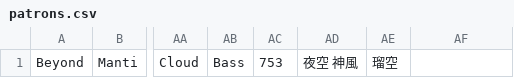
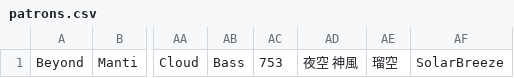
Before and after one commit to SpacerZVEVO/SpacerZVEVO.github.io, a CSV file: patrons.csv, drawn as a sheet; only a part is shown, gaps mark what is left out; the diff names each change by its address in the sheet, - before the commit and + after, or states it on an @@ line.

Commit message:
updated patrons list

```diff
--- a/patrons.csv
+++ b/patrons.csv
-AF1: (empty)
+AF1: SolarBreeze
```
